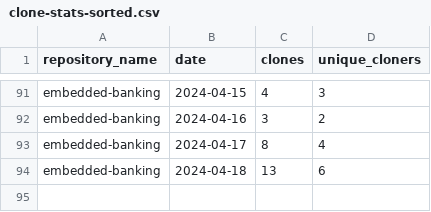
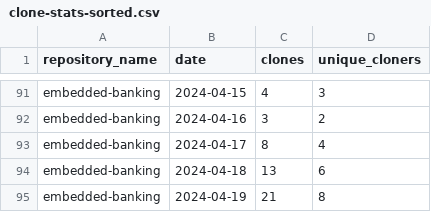
Before and after one commit to jpmorgan-payments/embedded-banking, a CSV file: metrics/clone-stats-sorted.csv, drawn as a sheet; only a part is shown, gaps mark what is left out; the diff names each change by its address in the sheet, - before the commit and + after, or states it on an @@ line.

```diff
--- a/metrics/clone-stats-sorted.csv
+++ b/metrics/clone-stats-sorted.csv
+row 95: embedded-banking | 2024-04-19 | 21 | 8
```
Also changed, not shown: metrics/clone-stats.csv, metrics/referrer-stats-sorted.csv, 3 other files.
